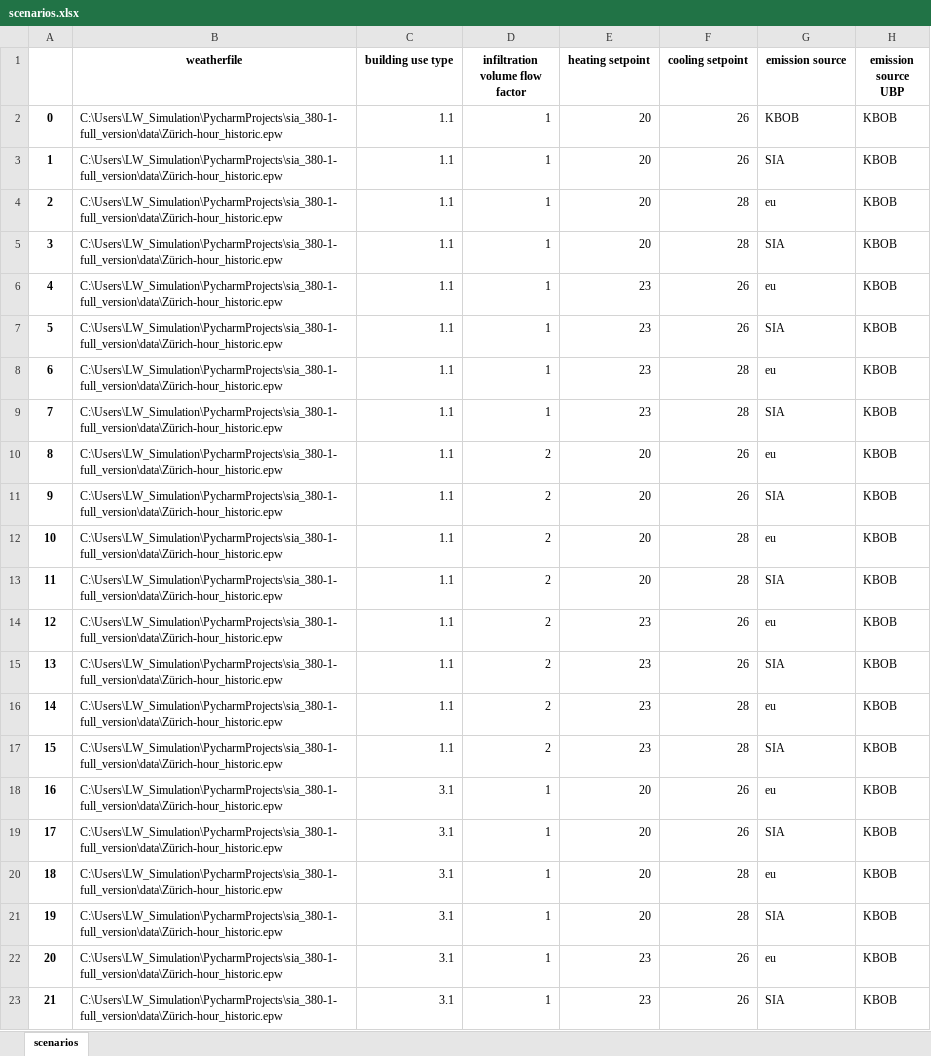
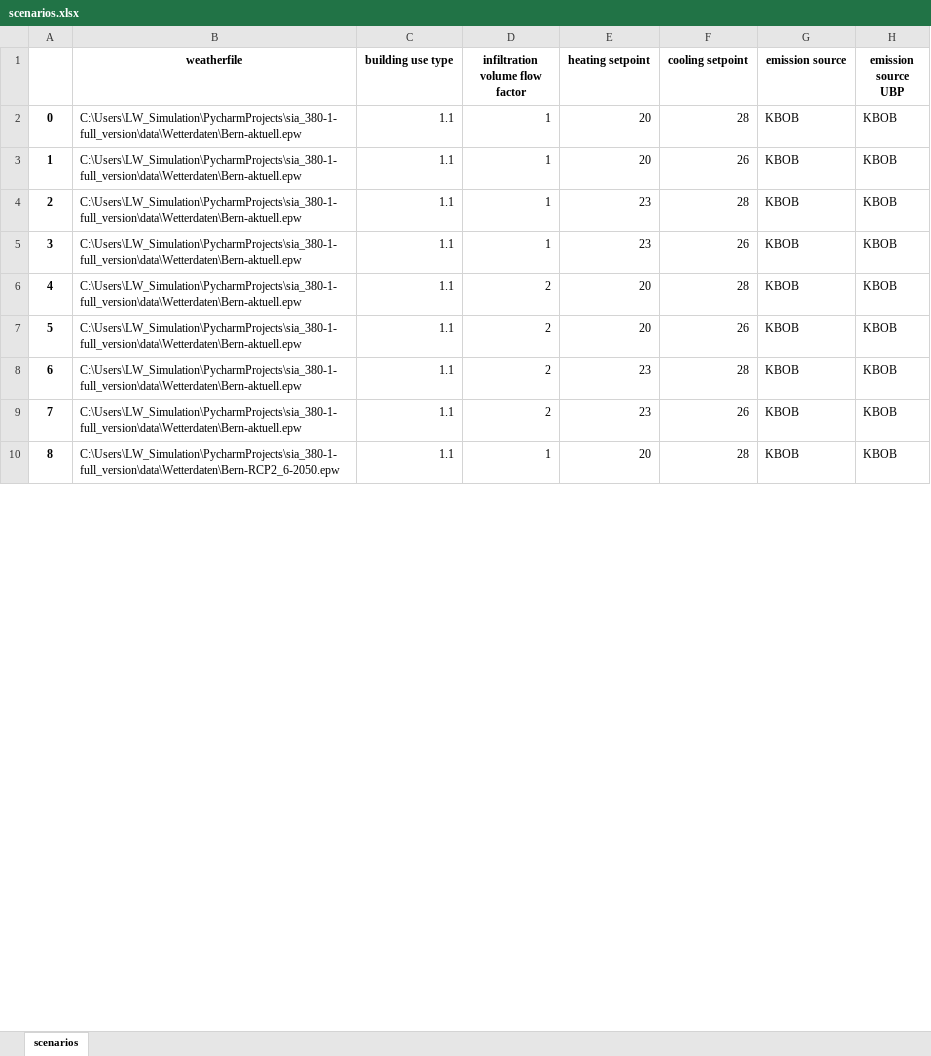
Before and after one commit to architecture-building-systems/sia_380-1-full_version, an Excel workbook: data/scenarios.xlsx, sheet scenarios, drawn as a sheet; only a part is shown; values as stored, in another font and other column widths than the file's, no borders; removed rows and columns are numbered as before the commit, all else as after; the diff covers the shown part only; the diff names each change by its address in the sheet, - before the commit and + after, or states it on an @@ line.

```diff
--- a/data/scenarios.xlsx (sheet scenarios)
+++ b/data/scenarios.xlsx (sheet scenarios)
-B2:B4 (weatherfile): C:\Users\LW_Simulation\PycharmProjects\sia_380-1-full_version\data\Zürich-hour_historic.epw
+B2:B4 (weatherfile): C:\Users\LW_Simulation\PycharmProjects\sia_380-1-full_version\data\Wetterdaten\Bern-aktuell.epw
-F2 (cooling setpoint): 26
+F2 (cooling setpoint): 28
-G3 (emission source): SIA
+G3 (emission source): KBOB
-E4 (heating setpoint): 20
+E4 (heating setpoint): 23
-G4 (emission source): eu
+G4 (emission source): KBOB
-row 5: 3 | C:\Users\LW_Simulation\PycharmProjects\sia_380-1-full_version\data\Zürich-hour_historic.epw | 1.1 | 1 | 20 | 28 | SIA | KBOB
@@ column A renumbered between rows 5 and 33 @@
-B5 (weatherfile): C:\Users\LW_Simulation\PycharmProjects\sia_380-1-full_version\data\Zürich-hour_historic.epw
+B5 (weatherfile): C:\Users\LW_Simulation\PycharmProjects\sia_380-1-full_version\data\Wetterdaten\Bern-aktuell.epw
-G5 (emission source): eu
+G5 (emission source): KBOB
-row 7: 5 | C:\Users\LW_Simulation\PycharmProjects\sia_380-1-full_version\data\Zürich-hour_historic.epw | 1.1 | 1 | 23 | 26 | SIA | KBOB
-row 8: 6 | C:\Users\LW_Simulation\PycharmProjects\sia_380-1-full_version\data\Zürich-hour_historic.epw | 1.1 | 1 | 23 | 28 | eu | KBOB
-row 9: 7 | C:\Users\LW_Simulation\PycharmProjects\sia_380-1-full_version\data\Zürich-hour_historic.epw | 1.1 | 1 | 23 | 28 | SIA | KBOB
-B6:B8 (weatherfile): C:\Users\LW_Simulation\PycharmProjects\sia_380-1-full_version\data\Zürich-hour_historic.epw
+B6:B8 (weatherfile): C:\Users\LW_Simulation\PycharmProjects\sia_380-1-full_version\data\Wetterdaten\Bern-aktuell.epw
-F6 (cooling setpoint): 26
+F6 (cooling setpoint): 28
-G6 (emission source): eu
+G6 (emission source): KBOB
-G7 (emission source): SIA
+G7 (emission source): KBOB
-E8 (heating setpoint): 20
+E8 (heating setpoint): 23
-G8 (emission source): eu
+G8 (emission source): KBOB
-row 13: 11 | C:\Users\LW_Simulation\PycharmProjects\sia_380-1-full_version\data\Zürich-hour_historic.epw | 1.1 | 2 | 20 | 28 | SIA | KBOB
-B9 (weatherfile): C:\Users\LW_Simulation\PycharmProjects\sia_380-1-full_version\data\Zürich-hour_historic.epw
+B9 (weatherfile): C:\Users\LW_Simulation\PycharmProjects\sia_380-1-full_version\data\Wetterdaten\Bern-aktuell.epw
-G9 (emission source): eu
+G9 (emission source): KBOB
-row 15: 13 | C:\Users\LW_Simulation\PycharmProjects\sia_380-1-full_version\data\Zürich-hour_historic.epw | 1.1 | 2 | 23 | 26 | SIA | KBOB
-row 16: 14 | C:\Users\LW_Simulation\PycharmProjects\sia_380-1-full_version\data\Zürich-hour_historic.epw | 1.1 | 2 | 23 | 28 | eu | KBOB
-row 17: 15 | C:\Users\LW_Simulation\PycharmProjects\sia_380-1-full_version\data\Zürich-hour_historic.epw | 1.1 | 2 | 23 | 28 | SIA | KBOB
-row 18: 16 | C:\Users\LW_Simulation\PycharmProjects\sia_380-1-full_version\data\Zürich-hour_historic.epw | 3.1 | 1 | 20 | 26 | eu | KBOB
-row 19: 17 | C:\Users\LW_Simulation\PycharmProjects\sia_380-1-full_version\data\Zürich-hour_historic.epw | 3.1 | 1 | 20 | 26 | SIA | KBOB
-B10 (weatherfile): C:\Users\LW_Simulation\PycharmProjects\sia_380-1-full_version\data\Zürich-hour_historic.epw
+B10 (weatherfile): C:\Users\LW_Simulation\PycharmProjects\sia_380-1-full_version\data\Wetterdaten\Bern-RCP2_6-2050.epw
-C10 (building use type): 3.1
+C10 (building use type): 1.1
-G10 (emission source): eu
+G10 (emission source): KBOB
-row 21: 19 | C:\Users\LW_Simulation\PycharmProjects\sia_380-1-full_version\data\Zürich-hour_historic.epw | 3.1 | 1 | 20 | 28 | SIA | KBOB
-row 22: 20 | C:\Users\LW_Simulation\PycharmProjects\sia_380-1-full_version\data\Zürich-hour_historic.epw | 3.1 | 1 | 23 | 26 | eu | KBOB
-row 23: 21 | C:\Users\LW_Simulation\PycharmProjects\sia_380-1-full_version\data\Zürich-hour_historic.epw | 3.1 | 1 | 23 | 26 | SIA | KBOB
```
Also changed, not shown: 8 added rows, 27 removed rows and 39 edited cells elsewhere in this sheet.
